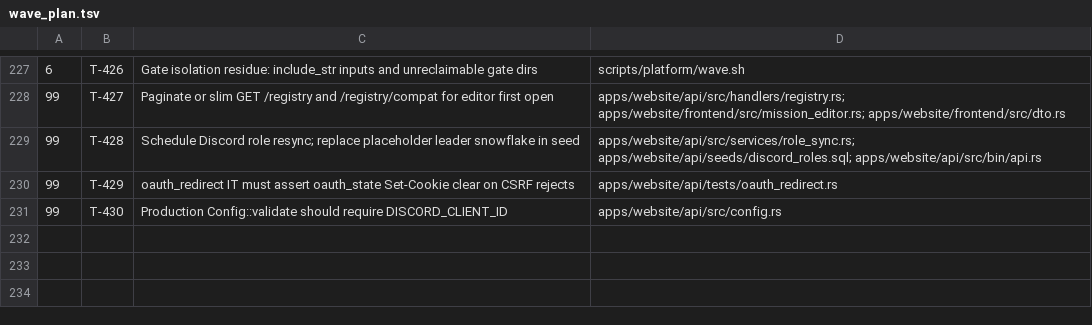
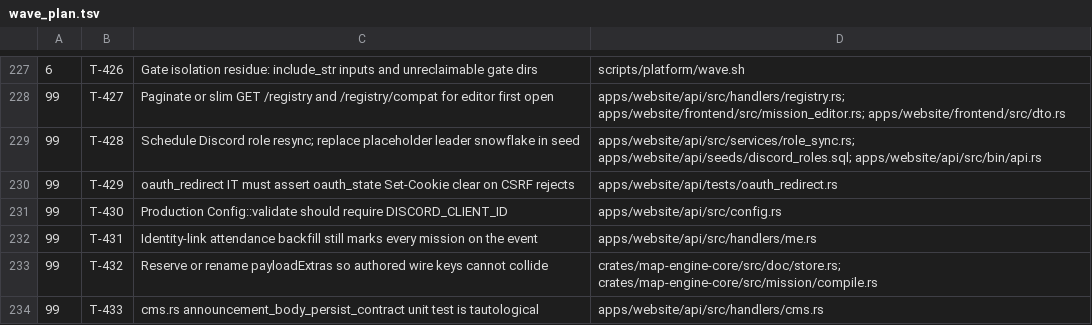
Before and after one commit to darkforce09/TBD-reforger, a TSV file: docs/platform/wave_plan.tsv, drawn as a sheet; only a part is shown, gaps mark what is left out.

Commit message:
wave 7 close: ship T-219/239/230; file T-431–T-433 deferred
GATE: PASS (cold tbd_wave7_cold 33/38/10) after T-239.hotfix admin_field.
Verifier: no BLOCKER. Product paths held. Filed: T-431 me.rs attendance
backfill (MAJOR outside owns), T-432 payloadExtras name collision,
T-433 tautological cms unit test.

Co-Authored-By: Grok <noreply@x.ai>

```diff
--- a/docs/platform/wave_plan.tsv
+++ b/docs/platform/wave_plan.tsv
@@ -231 +231,4 @@
 99	T-430	Production Config::validate should require DISCORD_CLIENT_ID	apps/website/api/src/config.rs
+99	T-431	Identity-link attendance backfill still marks every mission on the event	apps/website/api/src/handlers/me.rs
+99	T-432	Reserve or rename payloadExtras so authored wire keys cannot collide	crates/map-engine-core/src/doc/store.rs; crates/map-engine-core/src/mission/compile.rs
+99	T-433	cms.rs announcement_body_persist_contract unit test is tautological	apps/website/api/src/handlers/cms.rs
```
Also changed, not shown: 5 other files.
